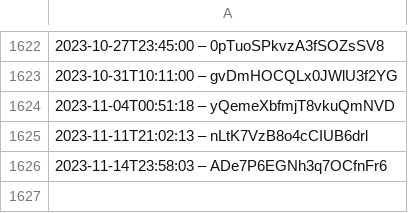
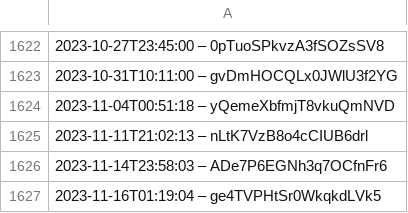
Before and after one commit to slunfuedrac/arbitrage-bot, a CSV file: data.csv, drawn as a sheet; only a part is shown, gaps mark what is left out.

```diff
--- a/data.csv
+++ b/data.csv
@@ -1626 +1626,2 @@
 2023-11-14T23:58:03 – ADe7P6EGNh3q7OCfnFr6
+2023-11-16T01:19:04 – ge4TVPHtSr0WkqkdLVk5
```
